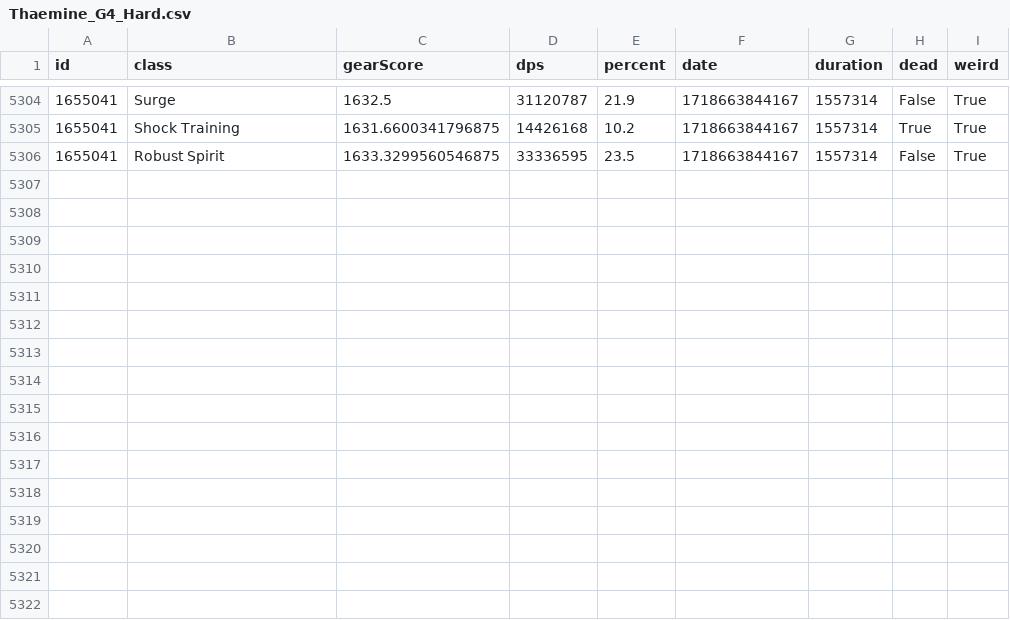
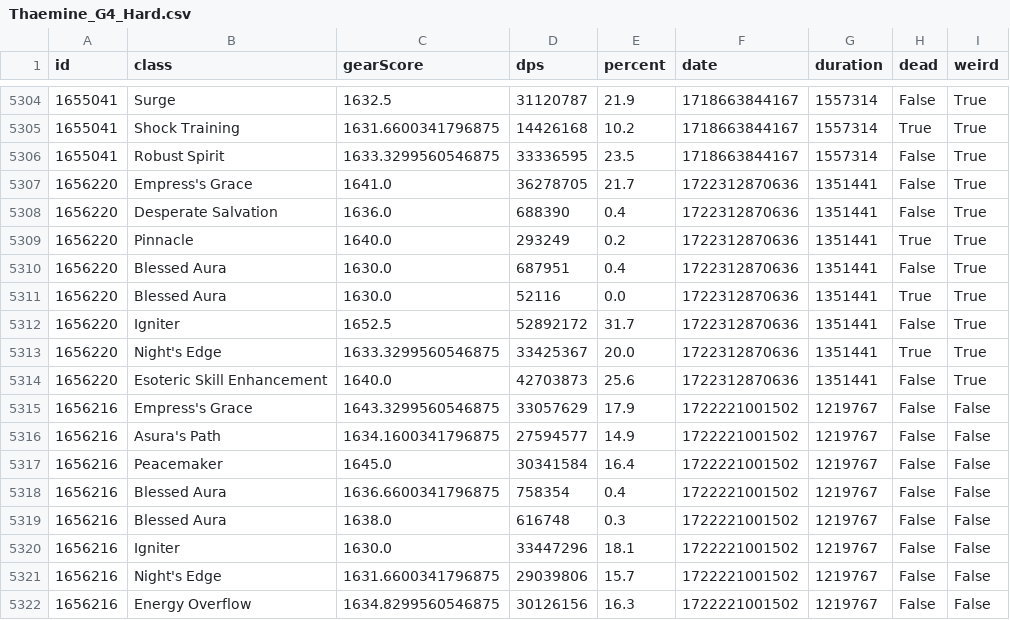
Before and after one commit to evilandrex/raided-loa-scraper, a CSV file: data/Thaemine_G4_Hard.csv, drawn as a sheet; only a part is shown, gaps mark what is left out.

```diff
--- a/data/Thaemine_G4_Hard.csv
+++ b/data/Thaemine_G4_Hard.csv
@@ -5306 +5306,17 @@ id,class,gearScore,dps,percent,date,duration,dead,weird
 1655041,Robust Spirit,1633.3299560546875,33336595,23.5,1718663844167,1557314,False,True
+1656220,Empress's Grace,1641.0,36278705,21.7,1722312870636,1351441,False,True
+1656220,Desperate Salvation,1636.0,688390,0.4,1722312870636,1351441,False,True
+1656220,Pinnacle,1640.0,293249,0.2,1722312870636,1351441,True,True
+1656220,Blessed Aura,1630.0,687951,0.4,1722312870636,1351441,False,True
+1656220,Blessed Aura,1630.0,52116,0.0,1722312870636,1351441,True,True
+1656220,Igniter,1652.5,52892172,31.7,1722312870636,1351441,False,True
+1656220,Night's Edge,1633.3299560546875,33425367,20.0,1722312870636,1351441,True,True
+1656220,Esoteric Skill Enhancement,1640.0,42703873,25.6,1722312870636,1351441,False,True
+1656216,Empress's Grace,1643.3299560546875,33057629,17.9,1722221001502,1219767,False,False
+1656216,Asura's Path,1634.1600341796875,27594577,14.9,1722221001502,1219767,False,False
+1656216,Peacemaker,1645.0,30341584,16.4,1722221001502,1219767,False,False
+1656216,Blessed Aura,1636.6600341796875,758354,0.4,1722221001502,1219767,False,False
+1656216,Blessed Aura,1638.0,616748,0.3,1722221001502,1219767,False,False
+1656216,Igniter,1630.0,33447296,18.1,1722221001502,1219767,False,False
+1656216,Night's Edge,1631.6600341796875,29039806,15.7,1722221001502,1219767,False,False
+1656216,Energy Overflow,1634.8299560546875,30126156,16.3,1722221001502,1219767,False,False
```
